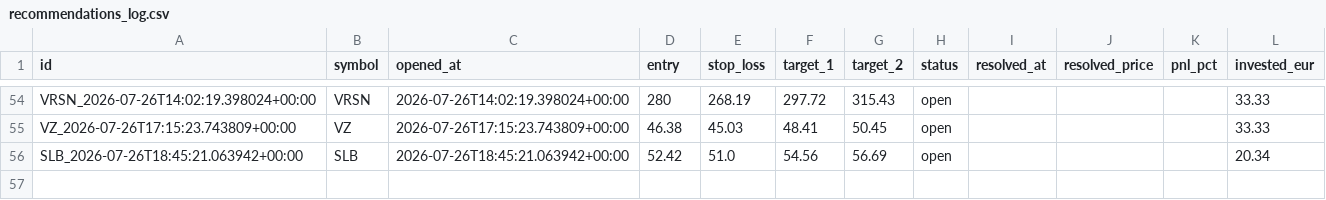
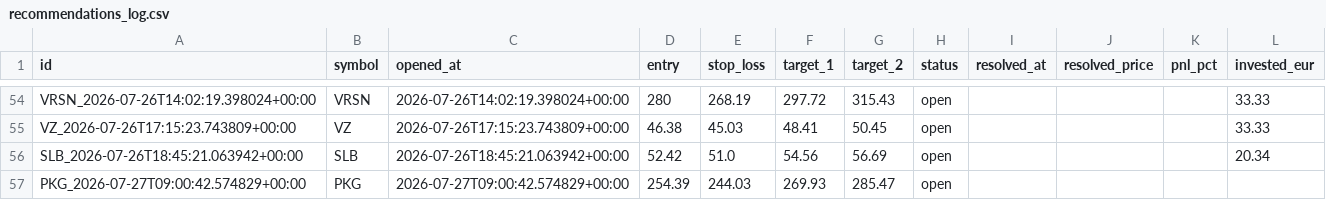
Before and after one commit to luiswolny-dot/Trading-Gehirn, a CSV file: data/recommendations_log.csv, drawn as a sheet; only a part is shown, gaps mark what is left out.

```diff
--- a/data/recommendations_log.csv
+++ b/data/recommendations_log.csv
@@ -56 +56,2 @@ VZ_2026-07-26T17:15:23.743809+00:00,VZ,2026-07-26T17:15:23.743809+00:00,46.38,45
 SLB_2026-07-26T18:45:21.063942+00:00,SLB,2026-07-26T18:45:21.063942+00:00,52.42,51.0,54.56,56.69,open,,,,20.34
+PKG_2026-07-27T09:00:42.574829+00:00,PKG,2026-07-27T09:00:42.574829+00:00,254.39,244.03,269.93,285.47,open,,,,
```
Also changed, not shown: 9 other files.
